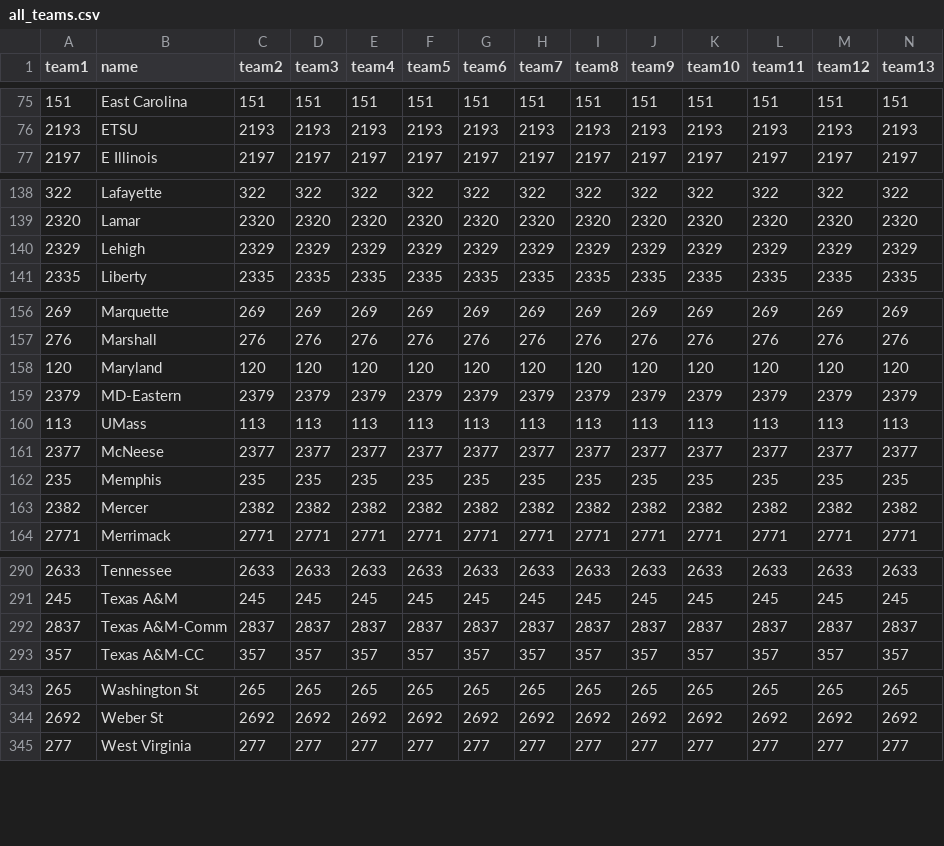
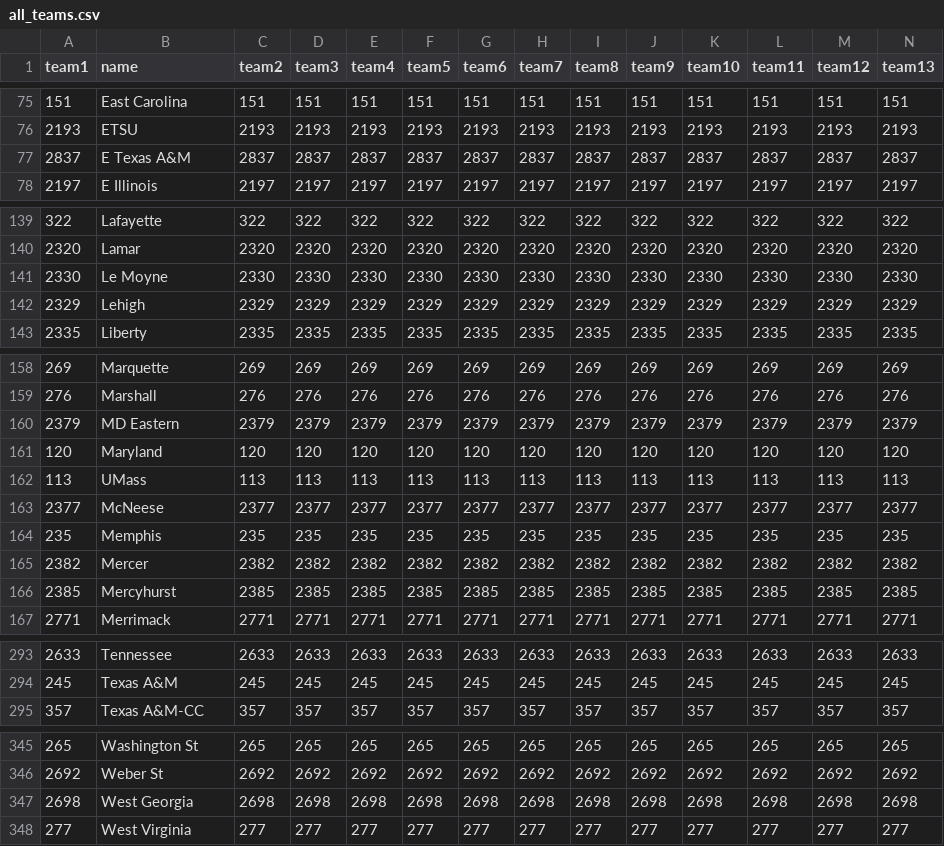
Before and after one commit to andrewdau21/MarchMadness, a CSV file: Data/all_teams.csv, drawn as a sheet; only a part is shown, gaps mark what is left out; removed rows and columns are numbered as before the commit, all else as after; rows hold the shown columns only; the diff covers the shown part only; the diff names each change by its address in the sheet, - before the commit and + after, or states it on an @@ line.

```diff
--- a/Data/all_teams.csv
+++ b/Data/all_teams.csv
+row 77: 2837 | E Texas A&M | 2837 | 2837 | 2837 | 2837 | 2837 | 2837 | 2837 | 2837 | 2837 | 2837 | 2837 | 2837
+row 141: 2330 | Le Moyne | 2330 | 2330 | 2330 | 2330 | 2330 | 2330 | 2330 | 2330 | 2330 | 2330 | 2330 | 2330
+row 160: 2379 | MD Eastern | 2379 | 2379 | 2379 | 2379 | 2379 | 2379 | 2379 | 2379 | 2379 | 2379 | 2379 | 2379
-row 159: 2379 | MD-Eastern | 2379 | 2379 | 2379 | 2379 | 2379 | 2379 | 2379 | 2379 | 2379 | 2379 | 2379 | 2379
+row 166: 2385 | Mercyhurst | 2385 | 2385 | 2385 | 2385 | 2385 | 2385 | 2385 | 2385 | 2385 | 2385 | 2385 | 2385
-row 292: 2837 | Texas A&M-Comm | 2837 | 2837 | 2837 | 2837 | 2837 | 2837 | 2837 | 2837 | 2837 | 2837 | 2837 | 2837
+row 347: 2698 | West Georgia | 2698 | 2698 | 2698 | 2698 | 2698 | 2698 | 2698 | 2698 | 2698 | 2698 | 2698 | 2698
```
Also changed, not shown: 4 edited cells elsewhere in this file, Data/allteams2024.csv, 16 other files.
